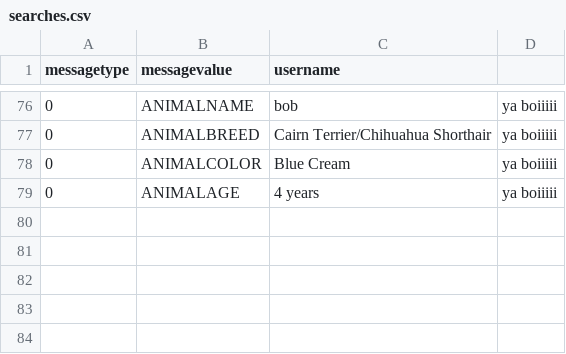
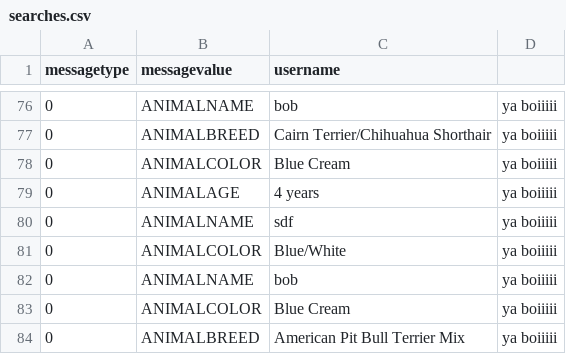
Before and after one commit to BrandseRobbe/advancedProject, a CSV file: Server/searches.csv, drawn as a sheet; only a part is shown, gaps mark what is left out; the diff names each change by its address in the sheet, - before the commit and + after, or states it on an @@ line.

```diff
--- a/Server/searches.csv
+++ b/Server/searches.csv
+row 80: 0 | ANIMALNAME | sdf | ya boiiiii
+row 81: 0 | ANIMALCOLOR | Blue/White | ya boiiiii
+row 82: 0 | ANIMALNAME | bob | ya boiiiii
+row 83: 0 | ANIMALCOLOR | Blue Cream | ya boiiiii
+row 84: 0 | ANIMALBREED | American Pit Bull Terrier Mix | ya boiiiii
```
Also changed, not shown: 2 other files.
